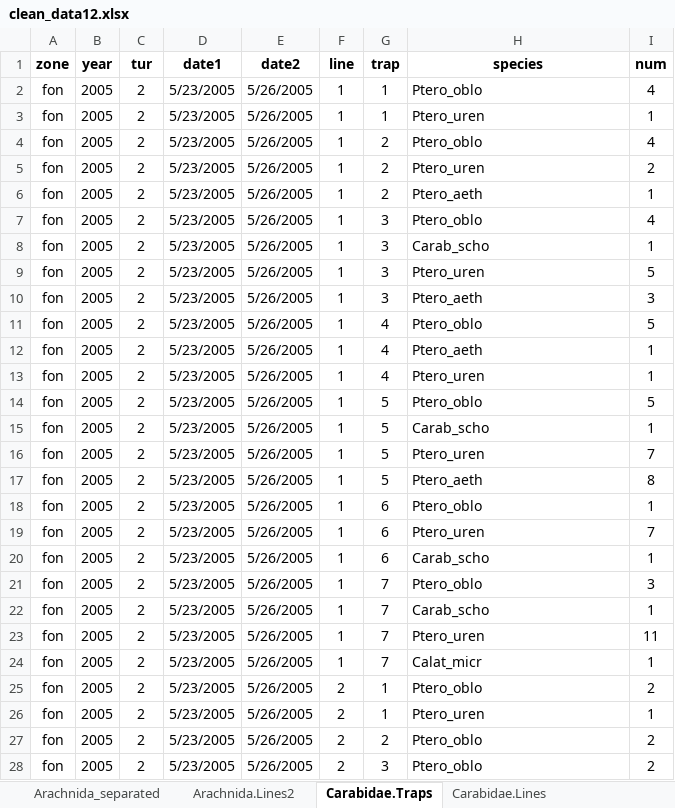
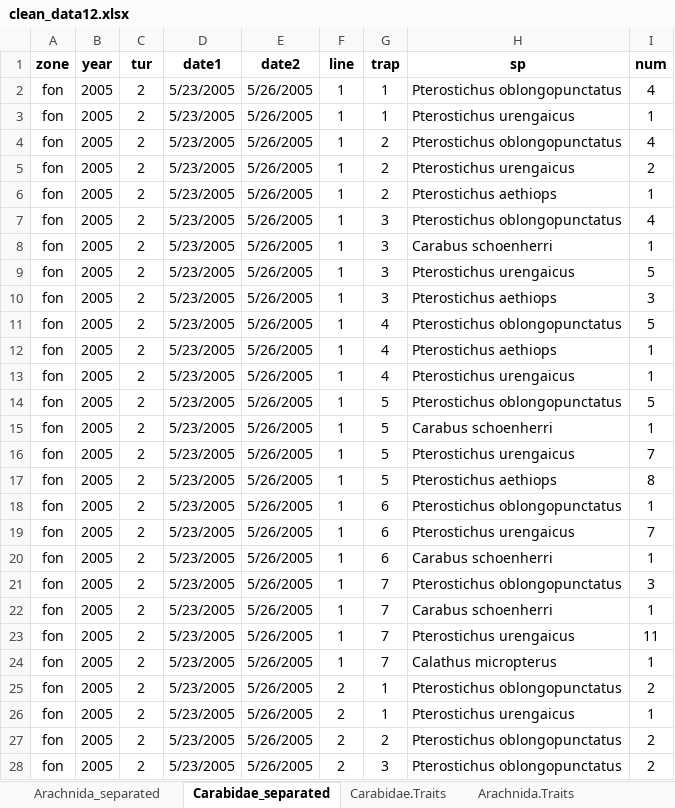
Before and after one commit to ANSozontov/Revda_2024, an Excel workbook: clean_data12.xlsx, sheet Carabidae_separated, drawn as a sheet; only a part is shown; values as stored, in another font and other column widths than the file's, no borders; the diff covers the shown part only; the diff names each change by its address in the sheet, - before the commit and + after, or states it on an @@ line.

Commit message:
Data & code update

```diff
--- a/clean_data12.xlsx (sheet Carabidae_separated)
+++ b/clean_data12.xlsx (sheet Carabidae_separated)
-sheet tab: Carabidae.Traps
+sheet tab: Carabidae_separated
-sheet tab: Carabidae.Lines
-H1: species
+H1: sp
-H2 (sp): Ptero_oblo
+H2 (sp): Pterostichus oblongopunctatus
-H3 (sp): Ptero_uren
+H3 (sp): Pterostichus urengaicus
-H4 (sp): Ptero_oblo
+H4 (sp): Pterostichus oblongopunctatus
-H5 (sp): Ptero_uren
+H5 (sp): Pterostichus urengaicus
-H6 (sp): Ptero_aeth
+H6 (sp): Pterostichus aethiops
-H7 (sp): Ptero_oblo
+H7 (sp): Pterostichus oblongopunctatus
-H8 (sp): Carab_scho
+H8 (sp): Carabus schoenherri
-H9 (sp): Ptero_uren
+H9 (sp): Pterostichus urengaicus
-H10 (sp): Ptero_aeth
+H10 (sp): Pterostichus aethiops
-H11 (sp): Ptero_oblo
+H11 (sp): Pterostichus oblongopunctatus
-H12 (sp): Ptero_aeth
+H12 (sp): Pterostichus aethiops
-H13 (sp): Ptero_uren
+H13 (sp): Pterostichus urengaicus
-H14 (sp): Ptero_oblo
+H14 (sp): Pterostichus oblongopunctatus
-H15 (sp): Carab_scho
+H15 (sp): Carabus schoenherri
-H16 (sp): Ptero_uren
+H16 (sp): Pterostichus urengaicus
-H17 (sp): Ptero_aeth
+H17 (sp): Pterostichus aethiops
-H18 (sp): Ptero_oblo
+H18 (sp): Pterostichus oblongopunctatus
-H19 (sp): Ptero_uren
+H19 (sp): Pterostichus urengaicus
-H20 (sp): Carab_scho
+H20 (sp): Carabus schoenherri
-H21 (sp): Ptero_oblo
+H21 (sp): Pterostichus oblongopunctatus
-H22 (sp): Carab_scho
+H22 (sp): Carabus schoenherri
-H23 (sp): Ptero_uren
+H23 (sp): Pterostichus urengaicus
-H24 (sp): Calat_micr
+H24 (sp): Calathus micropterus
-H25 (sp): Ptero_oblo
+H25 (sp): Pterostichus oblongopunctatus
-H26 (sp): Ptero_uren
+H26 (sp): Pterostichus urengaicus
-H27:H28 (sp): Ptero_oblo
+H27:H28 (sp): Pterostichus oblongopunctatus
```
Also changed, not shown: 1364 edited cells elsewhere in this sheet, sheet Carabidae.Traits, other sheet tabs, 1 other file.
